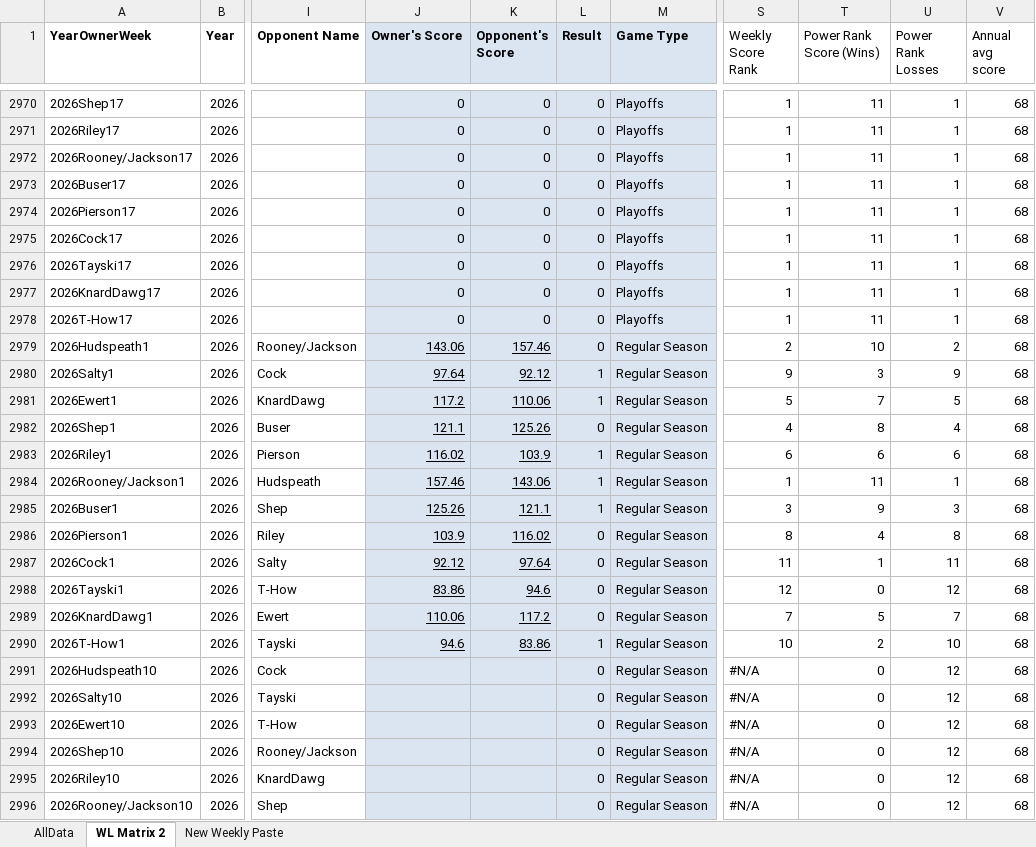
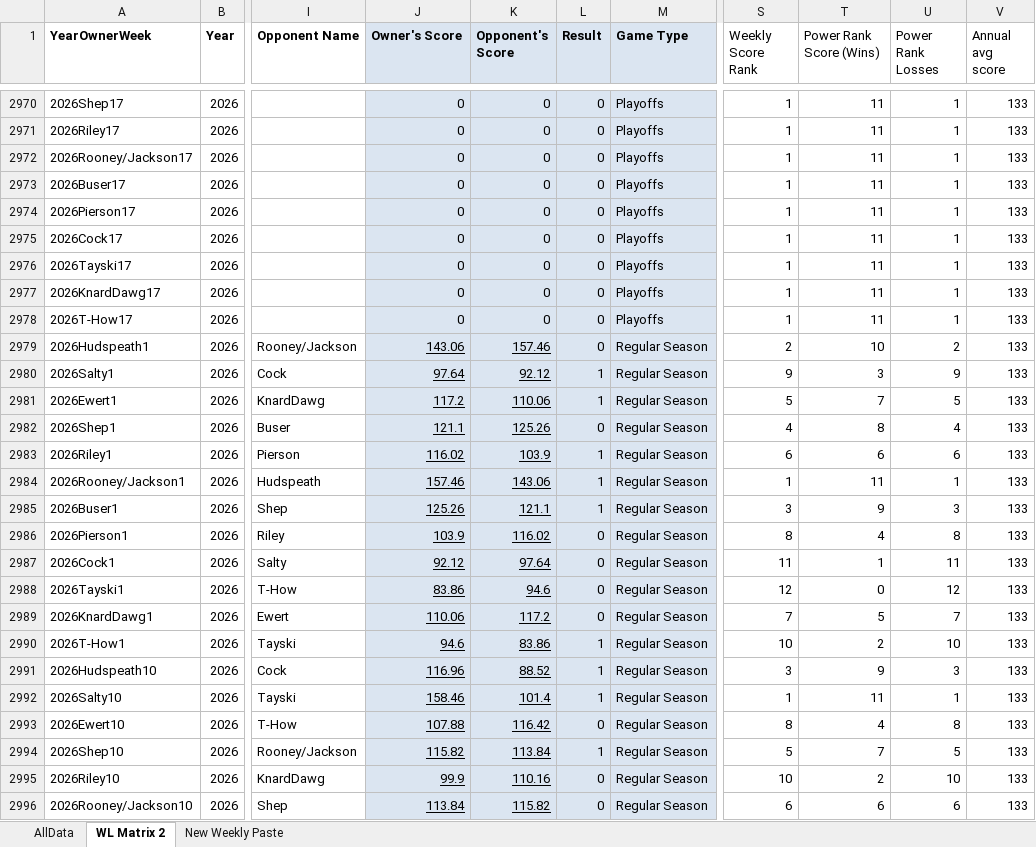
Before and after one commit to salty-api/jmml-dashboard, an Excel workbook: build/JMML Finishes - Sheets (1).xlsx, sheet WL Matrix 2, drawn as a sheet; only a part is shown, gaps mark what is left out; values as stored, in another font and other column widths than the file's, no borders; charts and pictures not drawn; the diff covers the shown part only; the diff names each change by its address in the sheet, - before the commit and + after, or states it on an @@ line.

```diff
--- a/build/JMML Finishes - Sheets (1).xlsx (sheet WL Matrix 2)
+++ b/build/JMML Finishes - Sheets (1).xlsx (sheet WL Matrix 2)
-V2970:V2996 (Annual avg score): 68
+V2970:V2996 (Annual avg score): 133
-J2991 (Owner's Score): (empty)
+J2991 (Owner's Score): 116.96
-K2991 (Opponent's Score): (empty)
+K2991 (Opponent's Score): 88.52
-L2991:L2992 (Result): 0
+L2991:L2992 (Result): 1
-S2991 (Weekly Score Rank): #N/A
+S2991 (Weekly Score Rank): 3
-T2991 (Power Rank Score (Wins)): 0
+T2991 (Power Rank Score (Wins)): 9
-U2991 (Power Rank Losses): 12
+U2991 (Power Rank Losses): 3
-J2992 (Owner's Score): (empty)
+J2992 (Owner's Score): 158.46
-K2992 (Opponent's Score): (empty)
+K2992 (Opponent's Score): 101.4
-S2992 (Weekly Score Rank): #N/A
+S2992 (Weekly Score Rank): 1
-T2992 (Power Rank Score (Wins)): 0
+T2992 (Power Rank Score (Wins)): 11
-U2992 (Power Rank Losses): 12
+U2992 (Power Rank Losses): 1
-J2993 (Owner's Score): (empty)
+J2993 (Owner's Score): 107.88
-K2993 (Opponent's Score): (empty)
+K2993 (Opponent's Score): 116.42
-S2993 (Weekly Score Rank): #N/A
+S2993 (Weekly Score Rank): 8
-T2993 (Power Rank Score (Wins)): 0
+T2993 (Power Rank Score (Wins)): 4
-U2993 (Power Rank Losses): 12
+U2993 (Power Rank Losses): 8
-J2994 (Owner's Score): (empty)
+J2994 (Owner's Score): 115.82
-K2994 (Opponent's Score): (empty)
+K2994 (Opponent's Score): 113.84
-L2994 (Result): 0
+L2994 (Result): 1
-S2994 (Weekly Score Rank): #N/A
+S2994 (Weekly Score Rank): 5
-T2994 (Power Rank Score (Wins)): 0
+T2994 (Power Rank Score (Wins)): 7
-U2994 (Power Rank Losses): 12
+U2994 (Power Rank Losses): 5
-J2995 (Owner's Score): (empty)
+J2995 (Owner's Score): 99.9
-K2995 (Opponent's Score): (empty)
+K2995 (Opponent's Score): 110.16
-S2995 (Weekly Score Rank): #N/A
+S2995 (Weekly Score Rank): 10
-T2995 (Power Rank Score (Wins)): 0
+T2995 (Power Rank Score (Wins)): 2
-U2995 (Power Rank Losses): 12
+U2995 (Power Rank Losses): 10
-J2996 (Owner's Score): (empty)
+J2996 (Owner's Score): 113.84
-K2996 (Opponent's Score): (empty)
+K2996 (Opponent's Score): 115.82
-S2996 (Weekly Score Rank): #N/A
+S2996 (Weekly Score Rank): 6
-T2996 (Power Rank Score (Wins)): 0
+T2996 (Power Rank Score (Wins)): 6
-U2996 (Power Rank Losses): 12
+U2996 (Power Rank Losses): 6
```
Also changed, not shown: 531 edited cells elsewhere in this sheet, sheet New Weekly Paste, sheet AllData, 5 other files.
